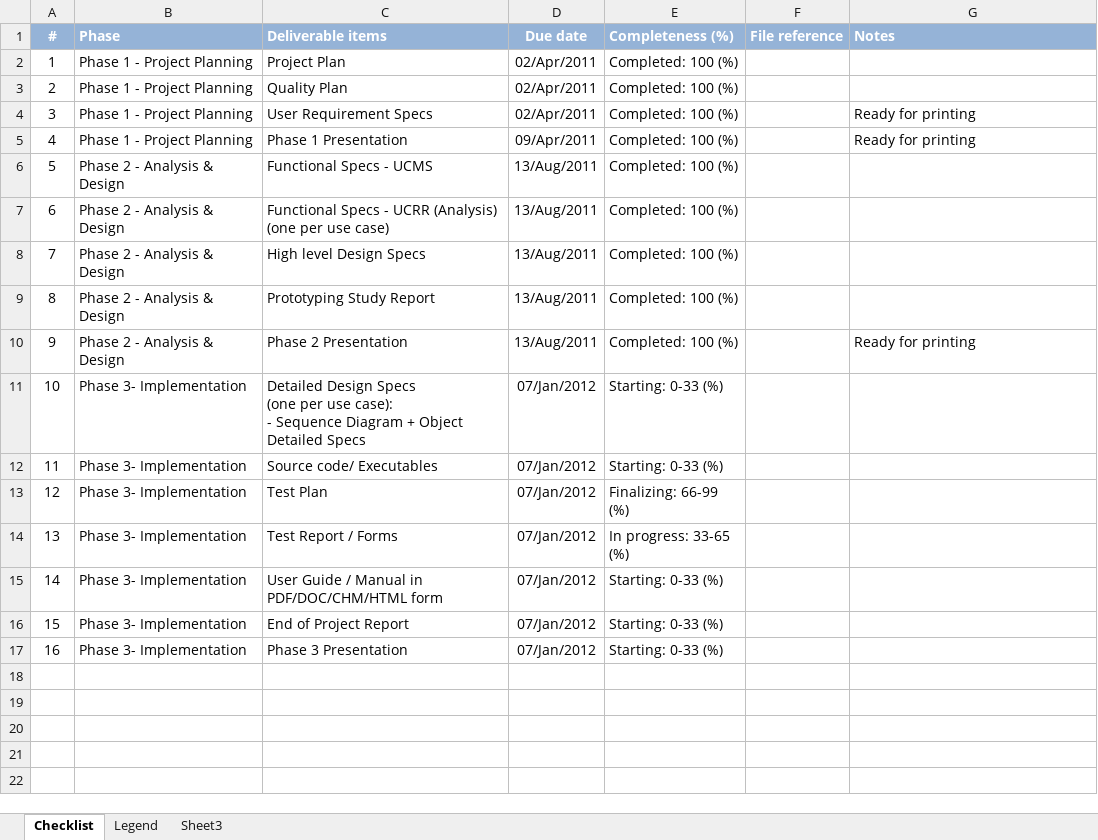
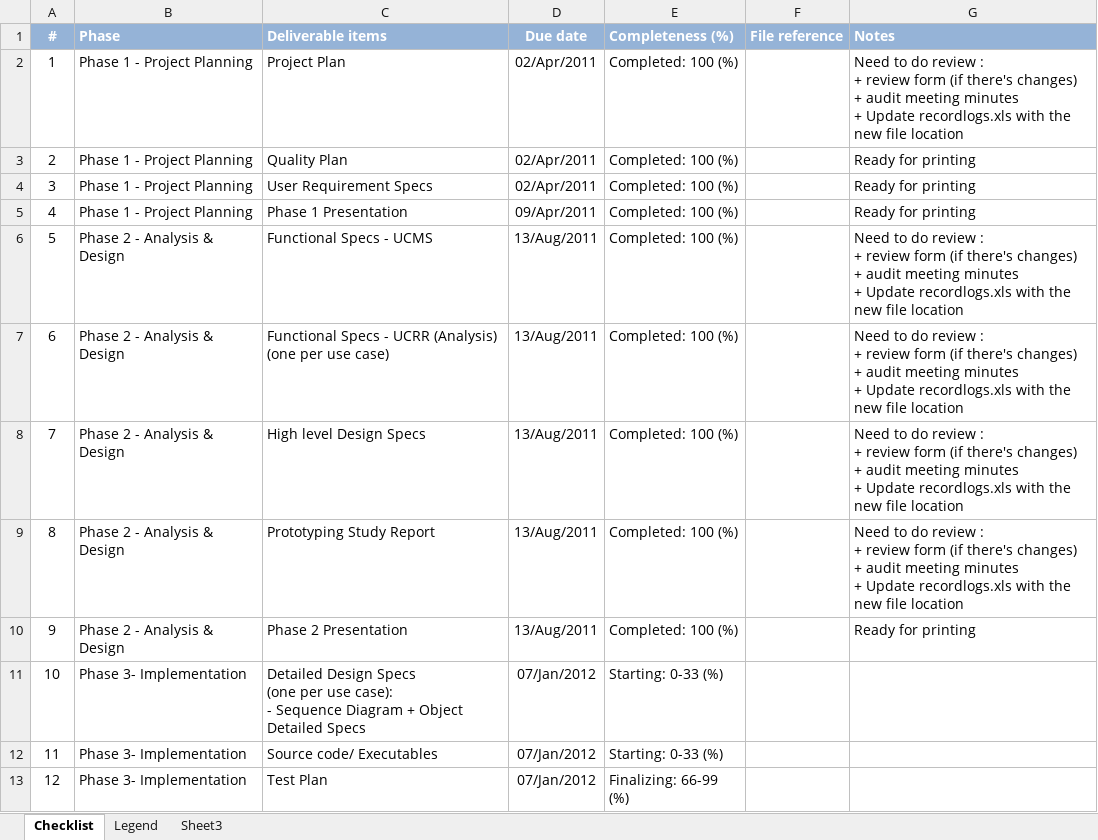
Before and after one commit to imireasa/mtech-se18-t08s, an Excel workbook: docs/PM-1 Project Management/PM-1.5 Project Deliverables/vms_pm15_Deliverables_CheckList.xlsx, sheet Checklist, drawn as a sheet; only a part is shown; the shorter side is filled out with more unchanged rows; values as stored, in another font and other column widths than the file's, no borders; conditional formats not drawn; ↵ is a line break in a cell; the diff names each change by its address in the sheet, - before the commit and + after, or states it on an @@ line.

Commit message:
Update to-do for each deliverable

```diff
--- a/docs/PM-1 Project Management/PM-1.5 Project Deliverables/vms_pm15_Deliverables_CheckList.xlsx (sheet Checklist)
+++ b/docs/PM-1 Project Management/PM-1.5 Project Deliverables/vms_pm15_Deliverables_CheckList.xlsx (sheet Checklist)
-G2 (Notes): (empty)
+G2 (Notes): Need to do review : ↵ + review form (if there's changes) ↵ + audit meeting minutes ↵ + Update recordlogs.xls with the new file location
-G3 (Notes): (empty)
+G3 (Notes): Ready for printing
-G6:G9 (Notes): (empty)
+G6:G9 (Notes): Need to do review : ↵ + review form (if there's changes) ↵ + audit meeting minutes ↵ + Update recordlogs.xls with the new file location
```
